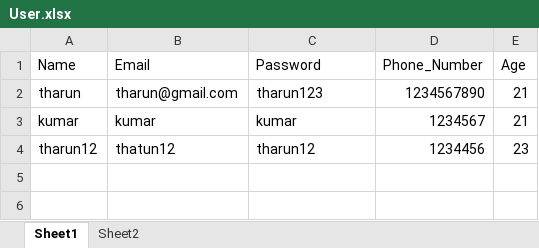
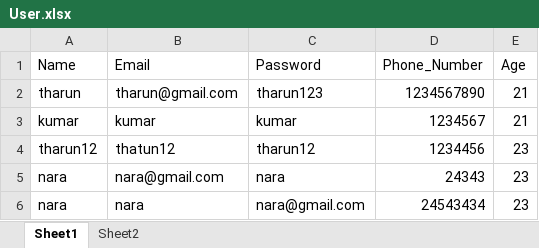
Before and after one commit to Tharun-Deloitte/PYTEST, an Excel workbook: Main_Assignment/User.xlsx, sheet Sheet1, drawn as a sheet; values as stored, in another font and other column widths than the file's, no borders; the diff names each change by its address in the sheet, - before the commit and + after, or states it on an @@ line.

Commit message:
completed main_assignment

```diff
--- a/Main_Assignment/User.xlsx (sheet Sheet1)
+++ b/Main_Assignment/User.xlsx (sheet Sheet1)
+row 5: nara | nara@gmail.com | nara | 24343 | 23
+row 6: nara | nara | nara@gmail.com | 24543434 | 23
```
Also changed, not shown: 1 other file.
